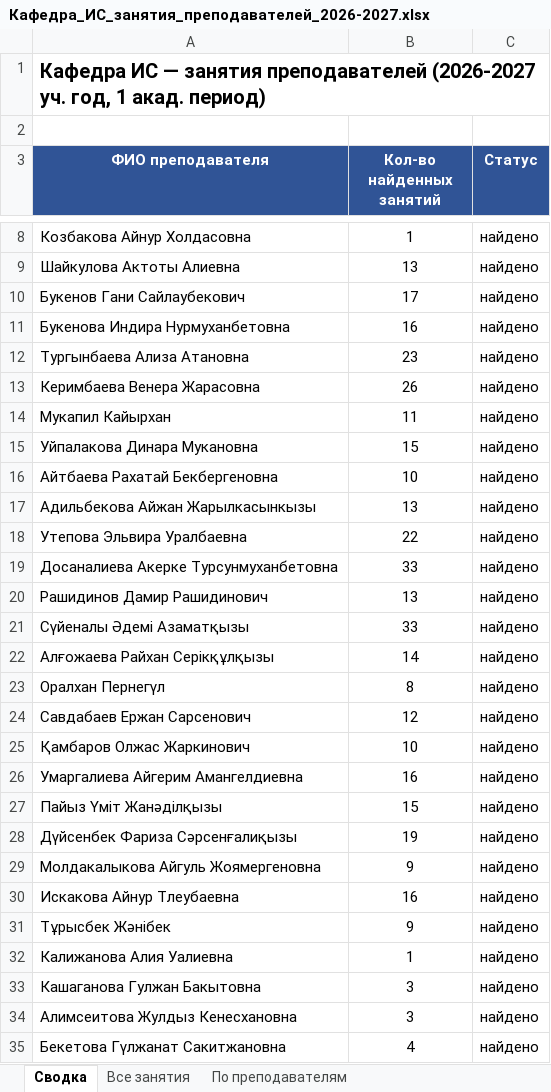
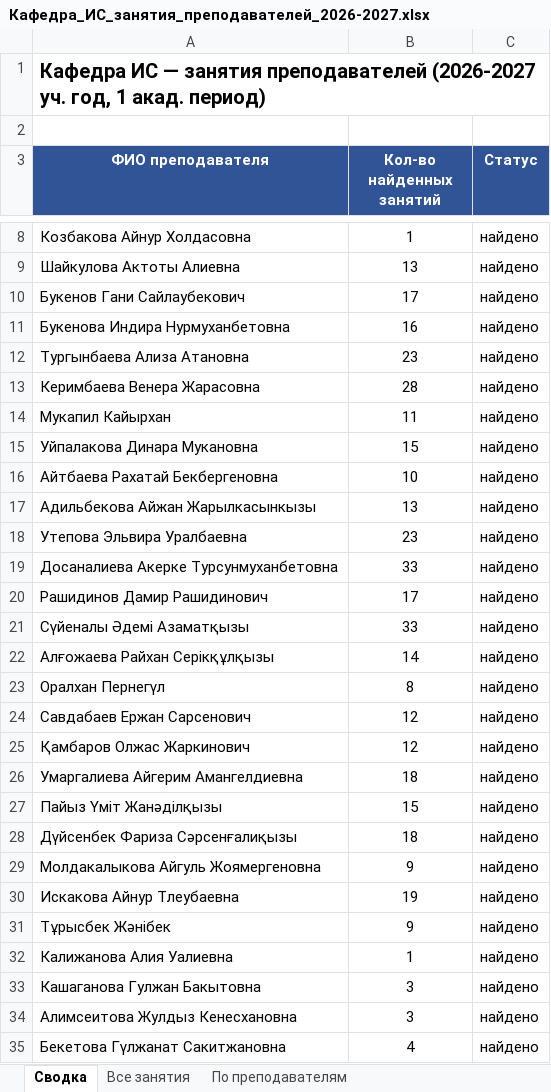
Before and after one commit to drashidinov/ATUscheduleIS, an Excel workbook: dist/Кафедра_ИС_занятия_преподавателей_2026-2027.xlsx, sheet Сводка, drawn as a sheet; only a part is shown, gaps mark what is left out; values as stored, in another font and other column widths than the file's, no borders; the diff names each change by its address in the sheet, - before the commit and + after, or states it on an @@ line.

```diff
--- a/dist/Кафедра_ИС_занятия_преподавателей_2026-2027.xlsx (sheet Сводка)
+++ b/dist/Кафедра_ИС_занятия_преподавателей_2026-2027.xlsx (sheet Сводка)
-B13 (Кол-во найденных занятий): 26
+B13 (Кол-во найденных занятий): 28
-B18 (Кол-во найденных занятий): 22
+B18 (Кол-во найденных занятий): 23
-B20 (Кол-во найденных занятий): 13
+B20 (Кол-во найденных занятий): 17
-B25 (Кол-во найденных занятий): 10
+B25 (Кол-во найденных занятий): 12
-B26 (Кол-во найденных занятий): 16
+B26 (Кол-во найденных занятий): 18
-B28 (Кол-во найденных занятий): 19
+B28 (Кол-во найденных занятий): 18
-B30 (Кол-во найденных занятий): 16
+B30 (Кол-во найденных занятий): 19
```
Also changed, not shown: sheet Все занятия, sheet По преподавателям, 5 other files.
